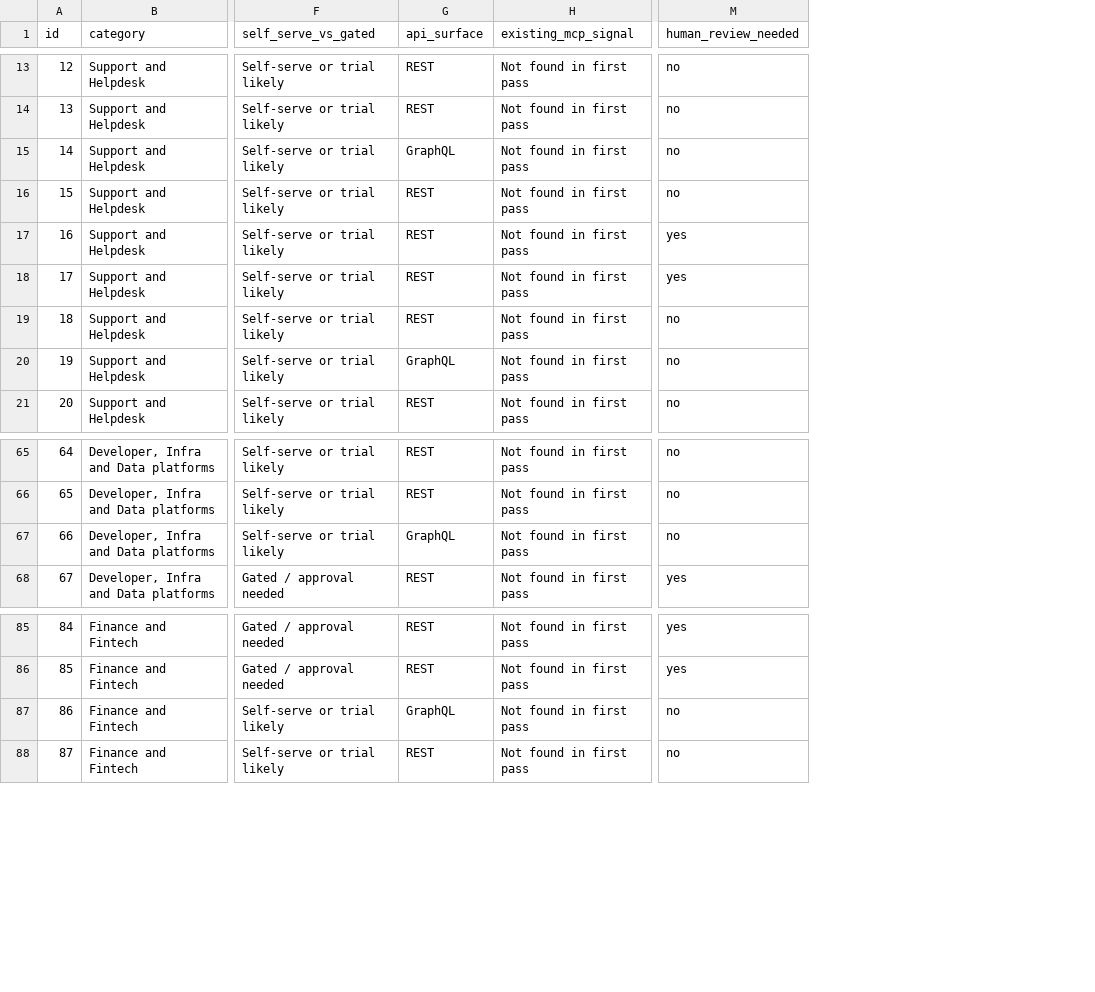
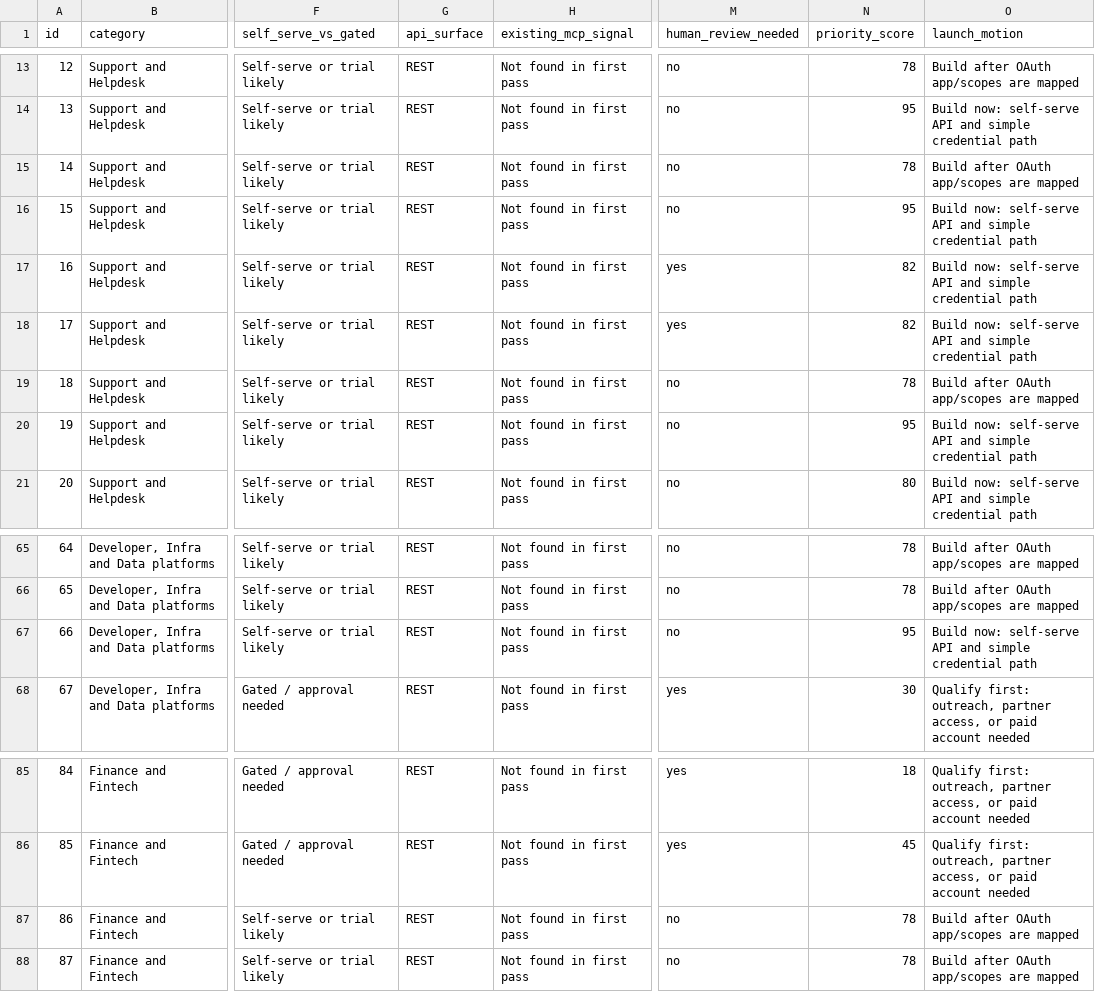
Before and after one commit to mangod12/composio-toolkit-research-agent, a CSV file: data/results.csv, drawn as a sheet; only a part is shown, gaps mark what is left out; the diff covers the shown part only; the diff names each change by its address in the sheet, - before the commit and + after, or states it on an @@ line.

Commit message:
feat: add product ops build queue

```diff
--- a/data/results.csv
+++ b/data/results.csv
+column N (priority_score), rows 13-21: 78 | 95 | 78 | 95 | 82 | 82 | 78 | 95 | 80; rows 65-68: 78 | 78 | 95 | 30; rows 85-88: 18 | 45 | 78 | 78
+column O (launch_motion), rows 13-21: Build after OAuth app/scopes are mapped | Build now: self-serve API and simple credential path | Build after OAuth app/scopes are mapped | Build now: self-serve API and simple credential path | Build now: self-serve API and simple credential path | Build now: self-serve API and simple credential path | Build after OAuth app/scopes are mapped | Build now: self-serve API and simple credential path | Build now: self-serve API and simple credential path; rows 65-68: Build after OAuth app/scopes are mapped | Build after OAuth app/scopes are mapped | Build now: self-serve API and simple credential path | Qualify first: outreach, partner access, or paid account needed; rows 85-88: Qualify first: outreach, partner access, or paid account needed | Qualify first: outreach, partner access, or paid account needed | Build after OAuth app/scopes are mapped | Build after OAuth app/scopes are mapped
-G15 (api_surface): GraphQL
+G15 (api_surface): REST
-G20 (api_surface): GraphQL
+G20 (api_surface): REST
-G67 (api_surface): GraphQL
+G67 (api_surface): REST
-G87 (api_surface): GraphQL
+G87 (api_surface): REST
```
Also changed, not shown: 7 edited cells elsewhere in this file, 4 other files.
